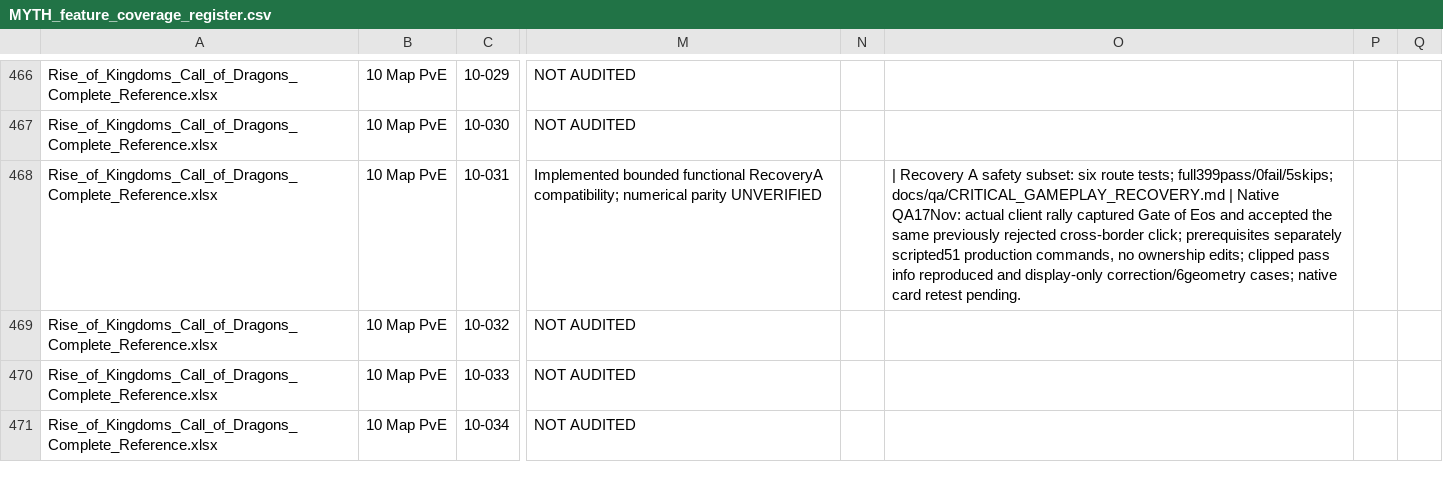
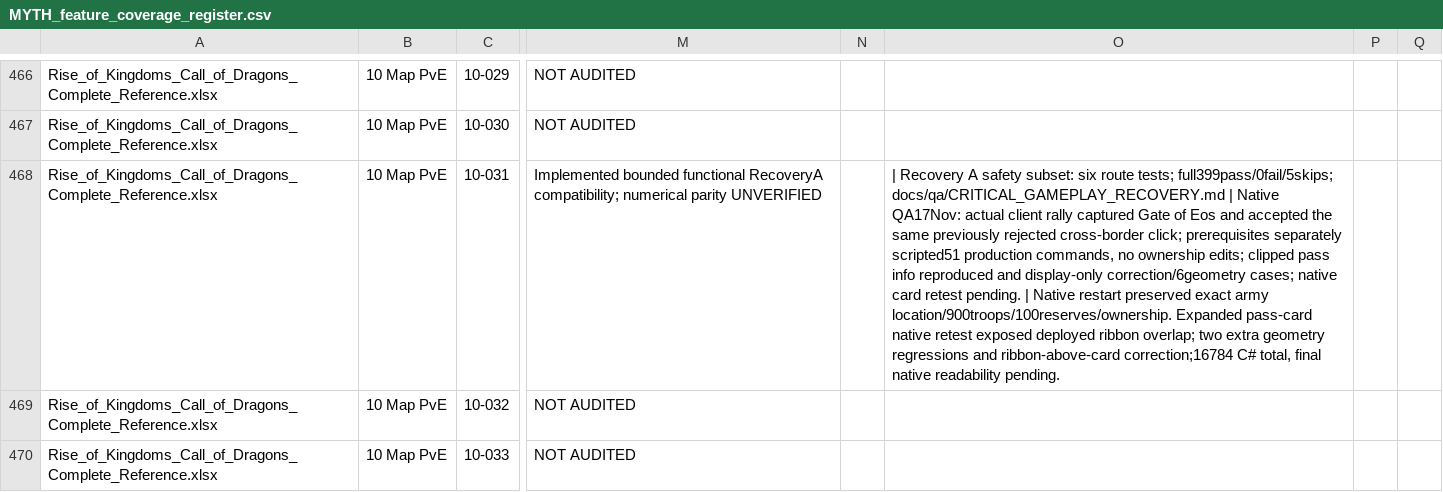
Before and after one commit to robertDarie/myth, a CSV file: research/MYTH_feature_coverage_register.csv, drawn as a sheet; only a part is shown, gaps mark what is left out; the shorter side is filled out with more unchanged rows; the diff names each change by its address in the sheet, - before the commit and + after, or states it on an @@ line.

Commit message:
Keep deployed march controls above expanded pass intelligence

```diff
--- a/research/MYTH_feature_coverage_register.csv
+++ b/research/MYTH_feature_coverage_register.csv
-O468: …retest pending.
+O468: …retest pending. | Native restart preserved exact army location/900troops/100reserves/ownership. Expanded pass-card native retest exposed deployed ribbon overlap; two extra geometry regressions and ribbon-above-card correction;16784 C# total, final native readability pending.
```
Also changed, not shown: 11 other files.
